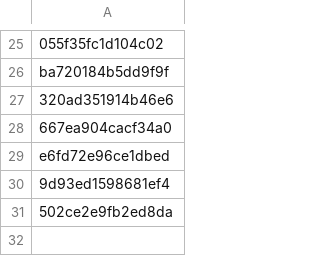
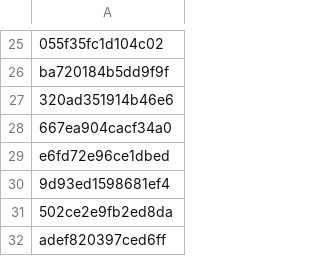
Before and after one commit to PharmakonSpace/IndeedPharma, a CSV file: sent_alerts.csv, drawn as a sheet; only a part is shown, gaps mark what is left out; the diff names each change by its address in the sheet, - before the commit and + after, or states it on an @@ line.

```diff
--- a/sent_alerts.csv
+++ b/sent_alerts.csv
+row 32: adef820397ced6ff
```
Also changed, not shown: 2 other files.
